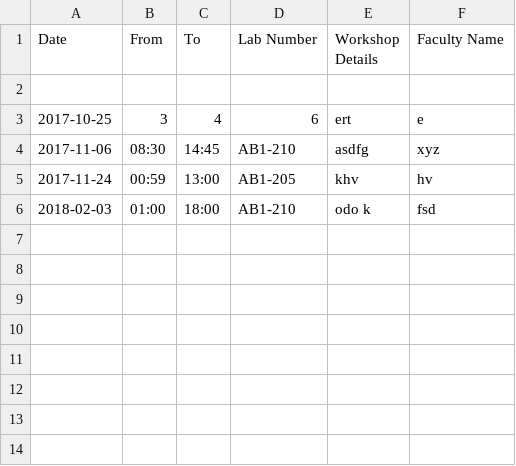
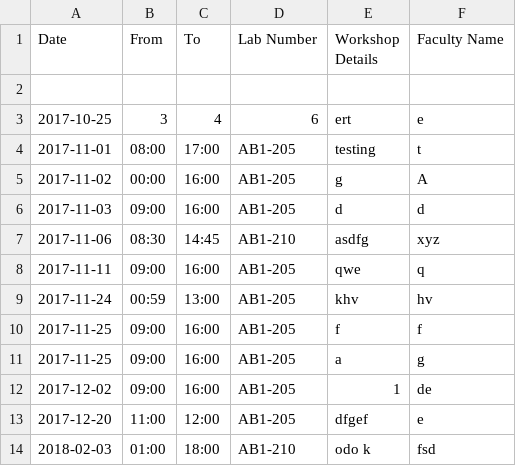
Before and after one commit to SudharshanNagarajan17/IWP, a CSV file: workshop-date.csv, drawn as a sheet.

```diff
--- a/workshop-date.csv
+++ b/workshop-date.csv
@@ -3,4 +3,12 @@ Date,From,To,"Lab Number","Workshop Details","Faculty Name"
 2017-10-25,3,4,6,ert,e
+2017-11-01,08:00,17:00,AB1-205,testing,t
+2017-11-02,00:00,16:00,AB1-205,g,A
+2017-11-03,09:00,16:00,AB1-205,d,d
 2017-11-06,08:30,14:45,AB1-210,asdfg,xyz
+2017-11-11,09:00,16:00,AB1-205,qwe,q
 2017-11-24,00:59,13:00,AB1-205,khv,hv
+2017-11-25,09:00,16:00,AB1-205,f,f
+2017-11-25,09:00,16:00,AB1-205,a,g
+2017-12-02,09:00,16:00,AB1-205,1,de
+2017-12-20,11:00,12:00,AB1-205,"dfgef ",e
 2018-02-03,01:00,18:00,AB1-210,"odo k",fsd
```
Also changed, not shown: workshop-lno.csv, 7 other files.
